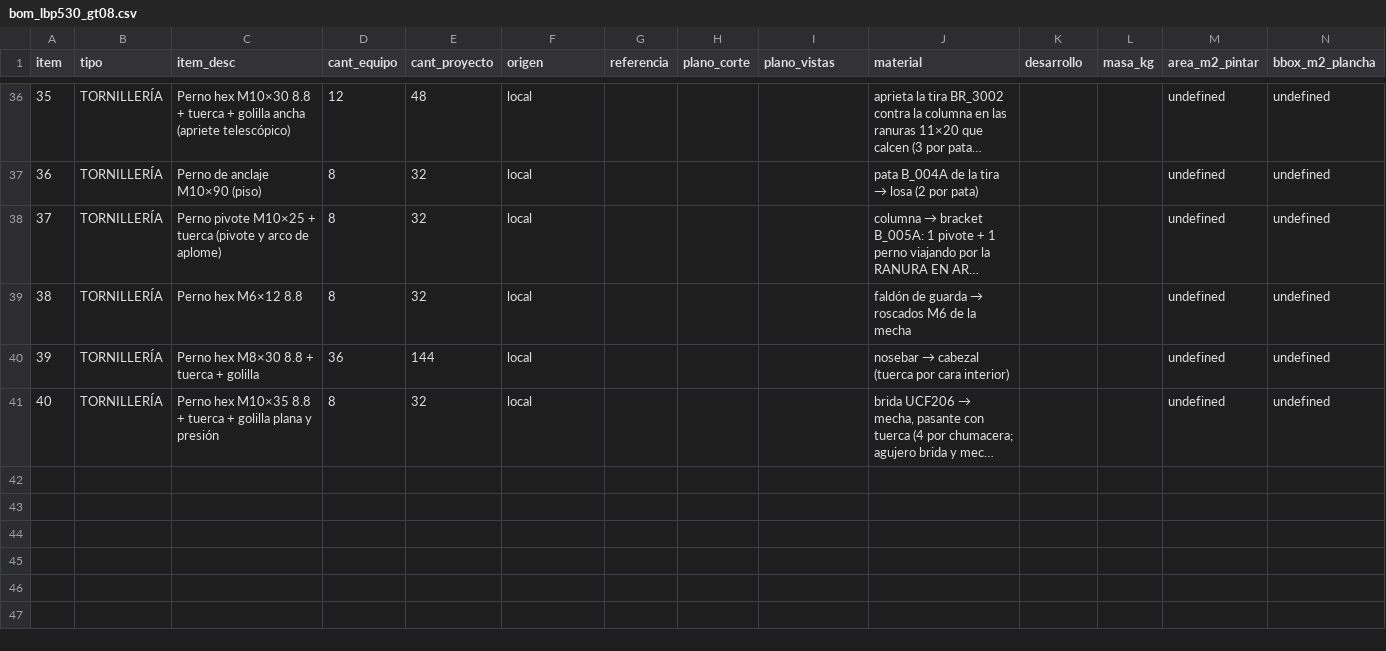
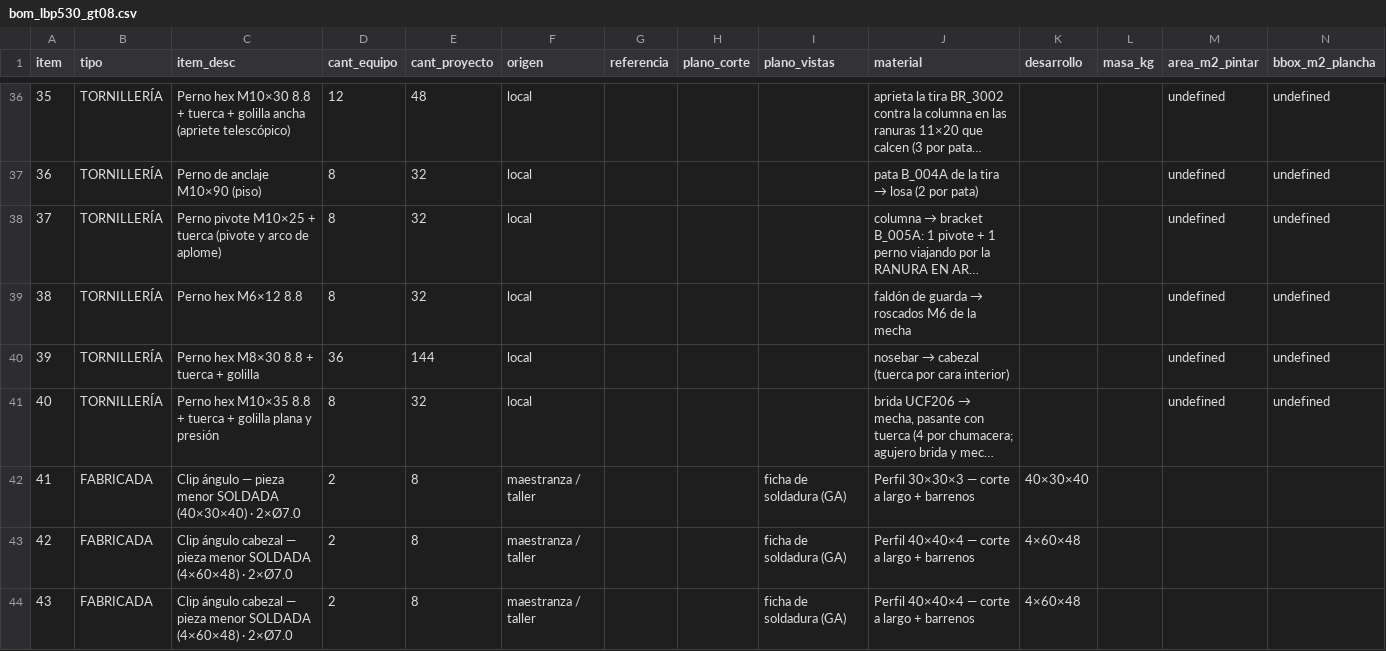
Before and after one commit to contrerassma-eng/3d-generator, a CSV file: cad/ensambles/planos_lbp530/bom_lbp530_gt08.csv, drawn as a sheet; only a part is shown, gaps mark what is left out; long unchanged cells end in …; the diff names each change by its address in the sheet, - before the commit and + after, or states it on an @@ line.

```diff
--- a/cad/ensambles/planos_lbp530/bom_lbp530_gt08.csv
+++ b/cad/ensambles/planos_lbp530/bom_lbp530_gt08.csv
+row 42: 41 | FABRICADA | Clip ángulo — pieza menor SOLDADA (40×30×40) · 2×Ø7.0 | 2 | 8 | maestranza / taller |  |  | ficha de soldadura (GA) | Perfil 30×30×3 — corte a largo + barrenos | 40×30×40
+row 43: 42 | FABRICADA | Clip ángulo cabezal — pieza menor SOLDADA (4×60×48) · 2×Ø7.0 | 2 | 8 | maestranza / taller |  |  | ficha de soldadura (GA) | Perfil 40×40×4 — corte a largo + barrenos | 4×60×48
+row 44: 43 | FABRICADA | Clip ángulo cabezal — pieza menor SOLDADA (4×60×48) · 2×Ø7.0 | 2 | 8 | maestranza / taller |  |  | ficha de soldadura (GA) | Perfil 40×40×4 — corte a largo + barrenos | 4×60×48
```
Also changed, not shown: cad/ensambles/planos_lbp530/bom_lbp530_5m.csv, cad/ensambles/planos_lbp530/bom_proyecto.csv, 36 other files.
